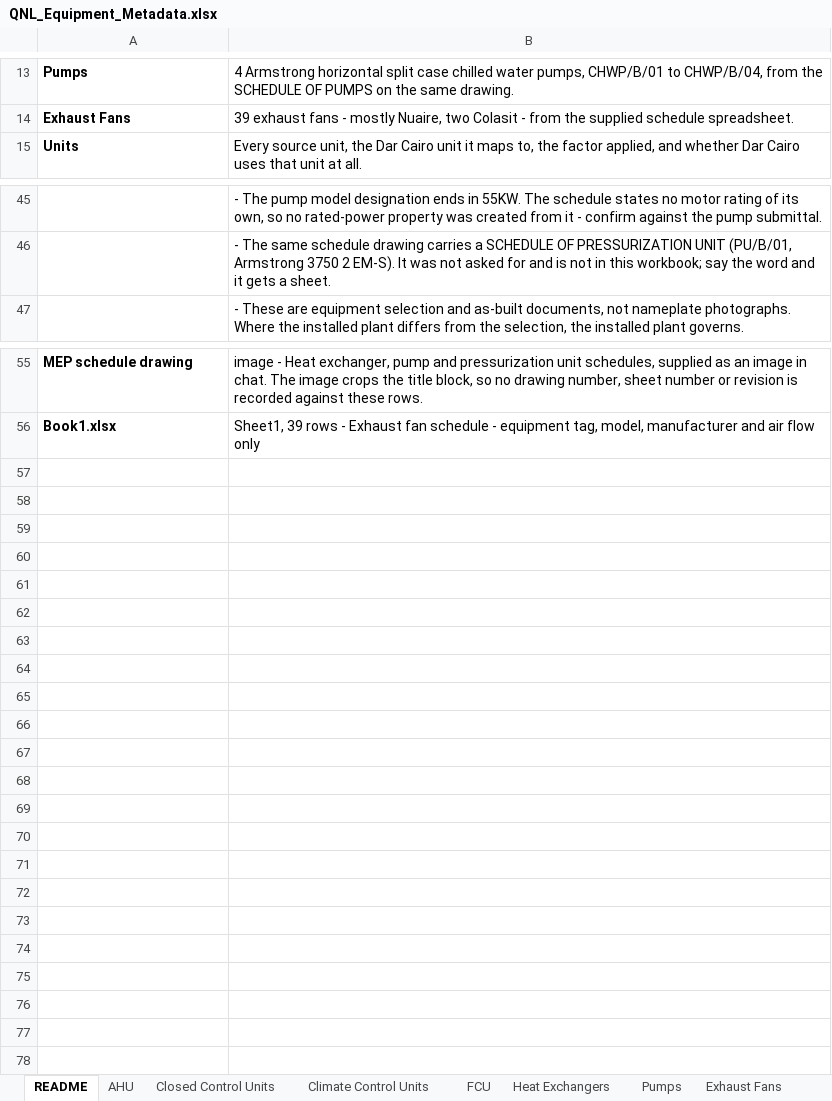
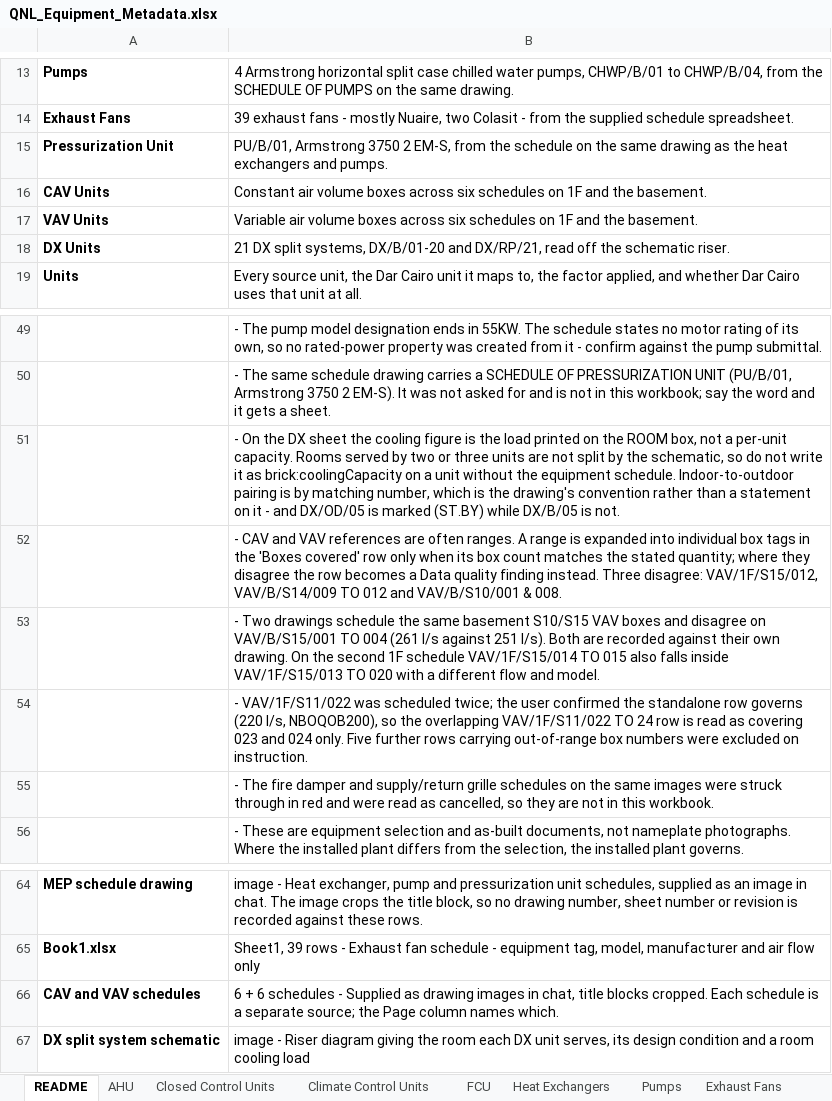
Before and after one commit to ahmad-smasri/claudeskills, an Excel workbook: QNL_Equipment_Metadata.xlsx, sheet README, drawn as a sheet; only a part is shown, gaps mark what is left out; values as stored, in another font and other column widths than the file's, no borders; the diff names each change by its address in the sheet, - before the commit and + after, or states it on an @@ line.

```diff
--- a/QNL_Equipment_Metadata.xlsx (sheet README)
+++ b/QNL_Equipment_Metadata.xlsx (sheet README)
+row 15: Pressurization Unit | PU/B/01, Armstrong 3750 2 EM-S, from the schedule on the same drawing as the heat exchangers and pumps.
+row 16: CAV Units | Constant air volume boxes across six schedules on 1F and the basement.
+row 17: VAV Units | Variable air volume boxes across six schedules on 1F and the basement.
+row 18: DX Units | 21 DX split systems, DX/B/01-20 and DX/RP/21, read off the schematic riser.
+row 51:  | - On the DX sheet the cooling figure is the load printed on the ROOM box, not a per-unit capacity. Rooms served by two or three units are not split by the schematic, so do not write it as brick:coolingCapacity on a unit without the equipment schedule. Indoor-to-outdoor pairing is by matching number, which is the drawing's convention rather than a statement on it - and DX/OD/05 is marked (ST.BY) while DX/B/05 is not.
+row 52:  | - CAV and VAV references are often ranges. A range is expanded into individual box tags in the 'Boxes covered' row only when its box count matches the stated quantity; where they disagree the row becomes a Data quality finding instead. Three disagree: VAV/1F/S15/012, VAV/B/S14/009 TO 012 and VAV/B/S10/001 & 008.
+row 53:  | - Two drawings schedule the same basement S10/S15 VAV boxes and disagree on VAV/B/S15/001 TO 004 (261 l/s against 251 l/s). Both are recorded against their own drawing. On the second 1F schedule VAV/1F/S15/014 TO 015 also falls inside VAV/1F/S15/013 TO 020 with a different flow and model.
+row 54:  | - VAV/1F/S11/022 was scheduled twice; the user confirmed the standalone row governs (220 l/s, NBOQOB200), so the overlapping VAV/1F/S11/022 TO 24 row is read as covering 023 and 024 only. Five further rows carrying out-of-range box numbers were excluded on instruction.
+row 55:  | - The fire damper and supply/return grille schedules on the same images were struck through in red and were read as cancelled, so they are not in this workbook.
+row 66: CAV and VAV schedules | 6 + 6 schedules - Supplied as drawing images in chat, title blocks cropped. Each schedule is a separate source; the Page column names which.
+row 67: DX split system schematic | image - Riser diagram giving the room each DX unit serves, its design condition and a room cooling load
```
Also changed, not shown: other sheet tabs, 6 other files.
